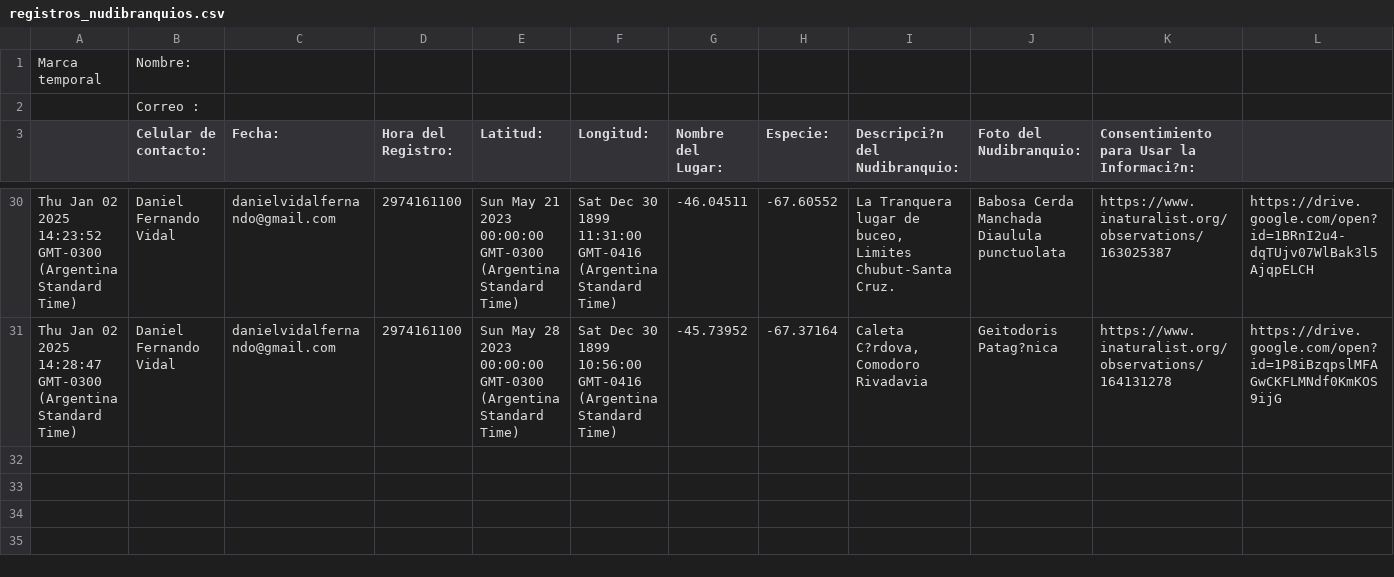
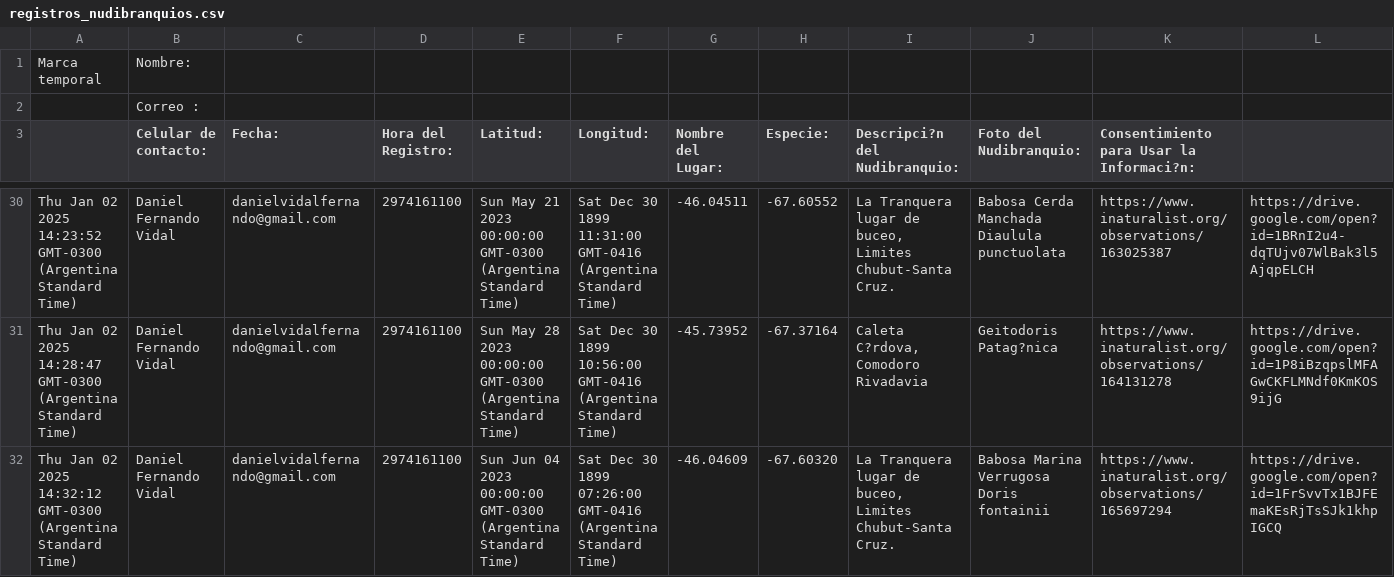
Before and after one commit to NudiArg/MapaNudiArg, a CSV file: registros_nudibranquios.csv, drawn as a sheet; only a part is shown, gaps mark what is left out; rows hold the shown columns only; the diff names each change by its address in the sheet, - before the commit and + after, or states it on an @@ line.

Commit message:
Actualización automática desde Google Sheets

```diff
--- a/registros_nudibranquios.csv
+++ b/registros_nudibranquios.csv
+row 32: Thu Jan 02 2025 14:32:12 GMT-0300 (Argentina Standard Time) | Daniel Fernando Vidal | danielvidalfernando@gmail.com | 2974161100 | Sun Jun 04 2023 00:00:00 GMT-0300 (Argentina Standard Time) | Sat Dec 30 1899 07:26:00 GMT-0416 (Argentina Standard Time) | -46.04609 | -67.60320 | La Tranquera lugar de buceo, Limites Chubut-Santa Cruz. | Babosa Marina Verrugosa Doris fontainii | https://www.inaturalist.org/observations/165697294 | https://drive.google.com/open?id=1FrSvvTx1BJFEmaKEsRjTsSJk1khpIGCQ
```
